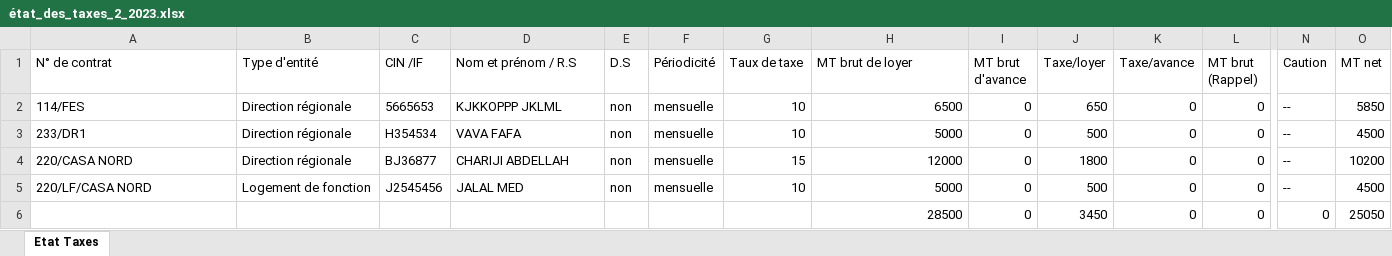
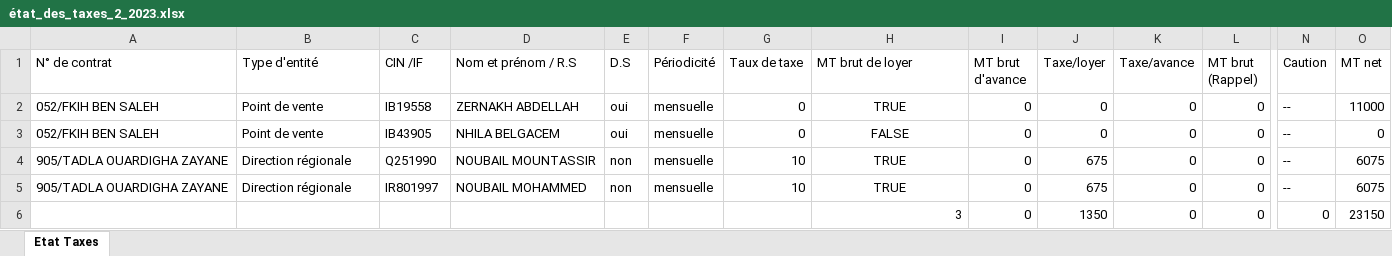
Before and after one commit to anasmasti/loyer-back, an Excel workbook: download/generated situation/état_des_taxes_xlsx/état_des_taxes_2_2023.xlsx, sheet Etat Taxes, drawn as a sheet; only a part is shown, gaps mark what is left out; values as stored, in another font and other column widths than the file's, no borders; removed rows and columns are numbered as before the commit, all else as after; rows hold the shown columns only; the diff names each change by its address in the sheet, - before the commit and + after, or states it on an @@ line.

```diff
--- a/download/generated situation/état_des_taxes_xlsx/état_des_taxes_2_2023.xlsx (sheet Etat Taxes)
+++ b/download/generated situation/état_des_taxes_xlsx/état_des_taxes_2_2023.xlsx (sheet Etat Taxes)
+row 2: 052/FKIH BEN SALEH | Point de vente | IB19558 | ZERNAKH ABDELLAH | oui | mensuelle | 0 | TRUE | 0 | 0 | 0 | 0 | -- | 11000
+row 3: 052/FKIH BEN SALEH | Point de vente | IB43905 | NHILA BELGACEM | oui | mensuelle | 0 | FALSE | 0 | 0 | 0 | 0 | -- | 0
-A4 (N° de contrat): 114/FES
+A4 (N° de contrat): 905/TADLA OUARDIGHA ZAYANE
-C4 (CIN /IF): 5665653
+C4 (CIN /IF): Q251990
-D4 (Nom et prénom / R.S): KJKKOPPP JKLML
+D4 (Nom et prénom / R.S): NOUBAIL MOUNTASSIR
-H4 (MT brut de loyer): 6500
+H4 (MT brut de loyer): TRUE
-H4:H5 alignment: right
+H4:H5 alignment: center
-J4 (Taxe/loyer): 650
+J4 (Taxe/loyer): 675
-O4 (MT net): 5850
+O4 (MT net): 6075
-A5 (N° de contrat): 233/DR1
+A5 (N° de contrat): 905/TADLA OUARDIGHA ZAYANE
-C5 (CIN /IF): H354534
+C5 (CIN /IF): IR801997
-D5 (Nom et prénom / R.S): VAVA FAFA
+D5 (Nom et prénom / R.S): NOUBAIL MOHAMMED
-H5 (MT brut de loyer): 5000
+H5 (MT brut de loyer): TRUE
-J5 (Taxe/loyer): 500
+J5 (Taxe/loyer): 675
-O5 (MT net): 4500
+O5 (MT net): 6075
-row 4: 220/CASA NORD | Direction régionale | BJ36877 | CHARIJI ABDELLAH | non | mensuelle | 15 | 12000 | 0 | 1800 | 0 | 0 | -- | 10200
-row 5: 220/LF/CASA NORD | Logement de fonction | J2545456 | JALAL MED | non | mensuelle | 10 | 5000 | 0 | 500 | 0 | 0 | -- | 4500
-H6 (MT brut de loyer): 28500
+H6 (MT brut de loyer): 3
-J6 (Taxe/loyer): 3450
+J6 (Taxe/loyer): 1350
-O6 (MT net): 25050
+O6 (MT net): 23150
```
Also changed, not shown: download/generated situation/état_des_taxes_xlsx/état_des_taxes_10_2022.xlsx, download/generated situation/état_des_virements_xlsx/état_des_virements_10_2022.xlsx, 15 other files.
